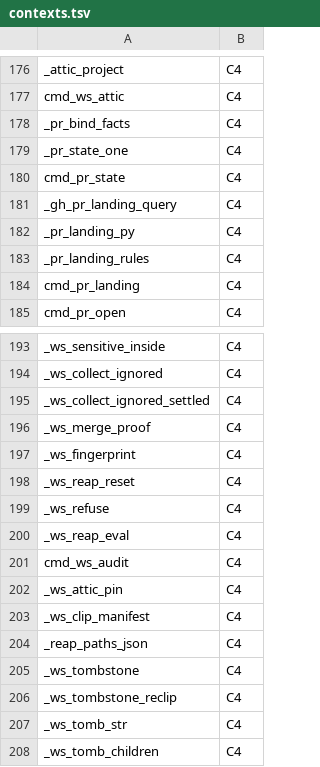
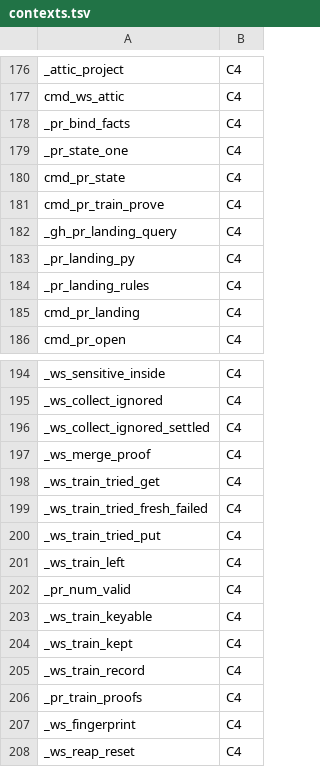
Before and after one commit to Synapsium-Labs/ccrc-pwa, a TSV file: ccd/contexts.tsv, drawn as a sheet; only a part is shown, gaps mark what is left out; the shorter side is filled out with more unchanged rows.

```diff
--- a/ccd/contexts.tsv
+++ b/ccd/contexts.tsv
@@ -180,2 +180,3 @@ _pr_state_one	C4
 cmd_pr_state	C4
+cmd_pr_train_prove	C4
 _gh_pr_landing_query	C4
@@ -196,2 +197,11 @@ _ws_collect_ignored_settled	C4
 _ws_merge_proof	C4
+_ws_train_tried_get	C4
+_ws_train_tried_fresh_failed	C4
+_ws_train_tried_put	C4
+_ws_train_left	C4
+_pr_num_valid	C4
+_ws_train_keyable	C4
+_ws_train_kept	C4
+_ws_train_record	C4
+_pr_train_proofs	C4
 _ws_fingerprint	C4
```
Also changed, not shown: ccd/contexts-edges.tsv, 6 other files.
